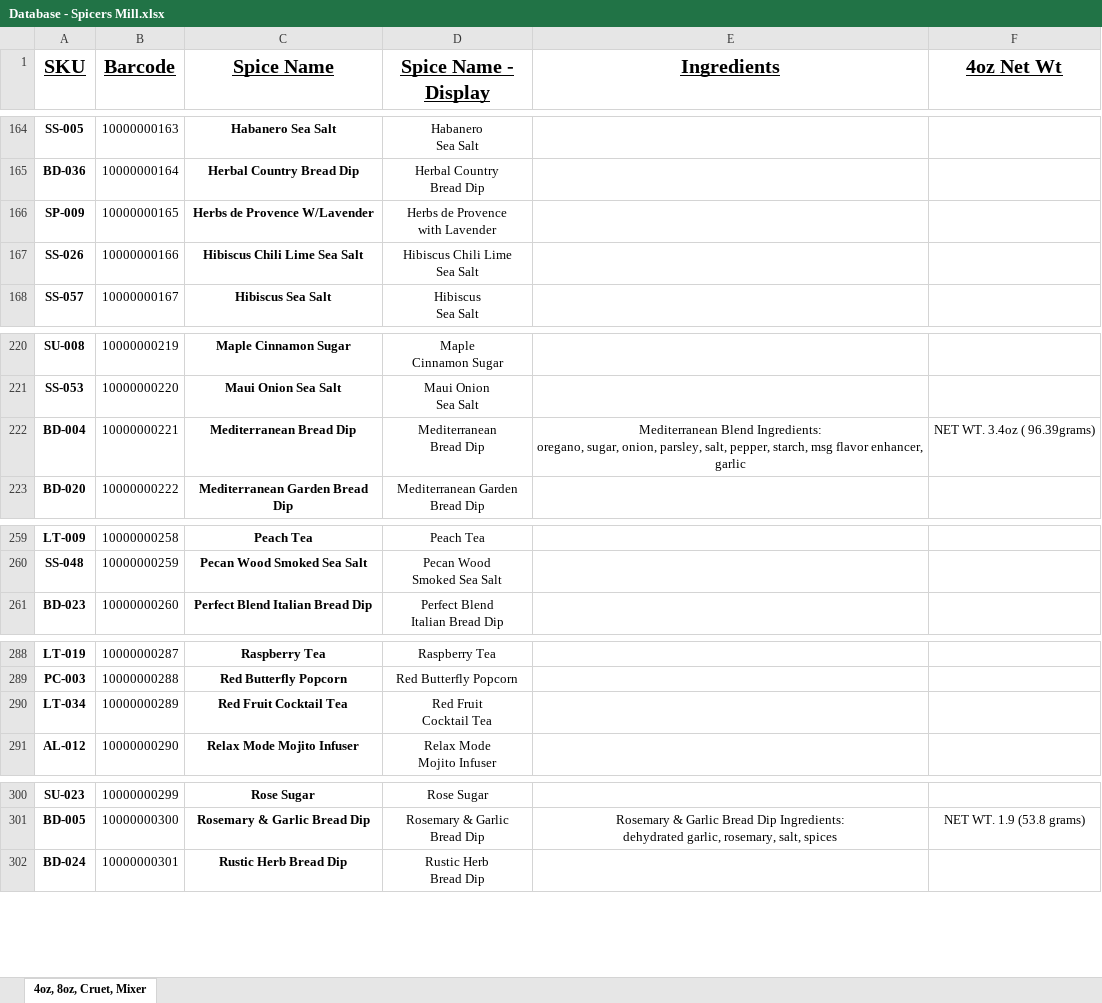
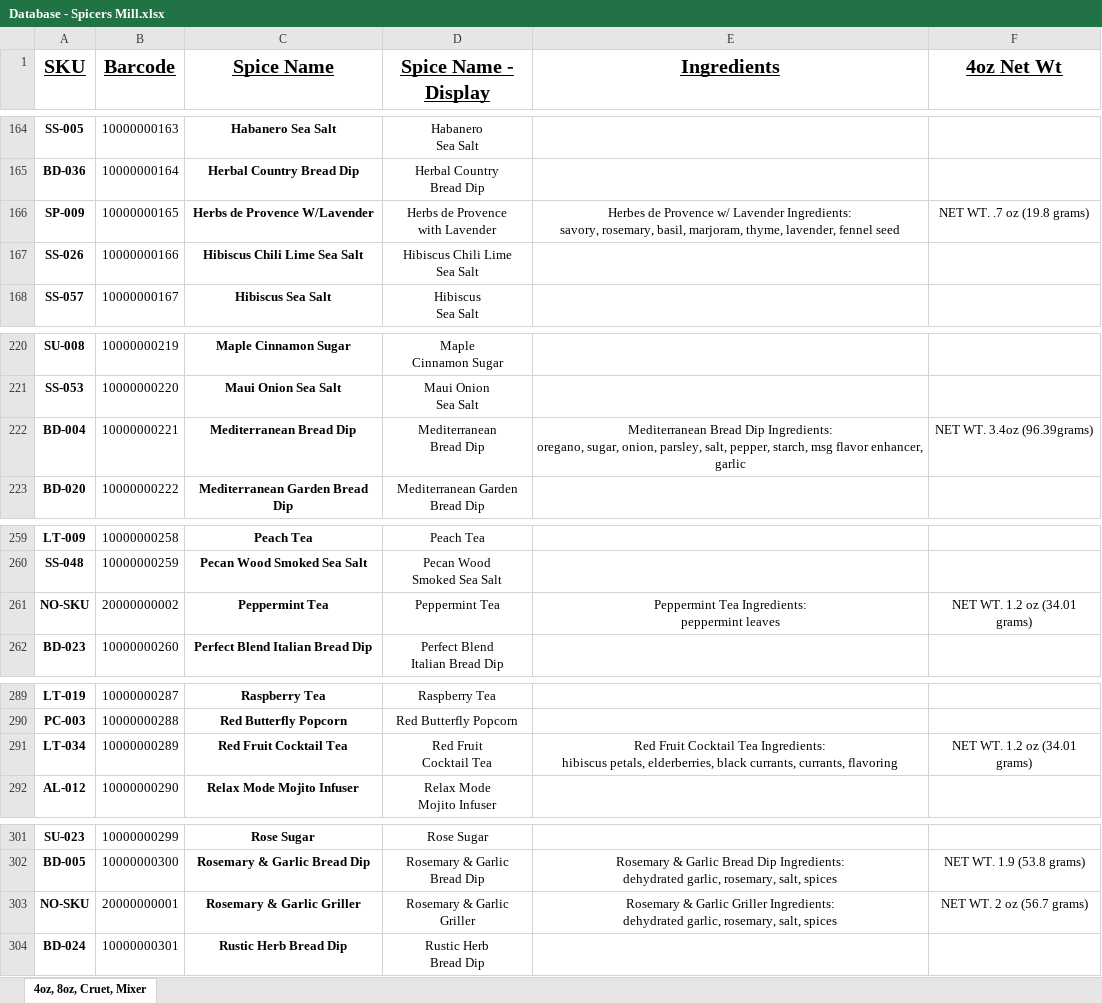
Before and after one commit to chadLinthicum/DATABASE-Spicers_Mill, an Excel workbook: Database - Spicers Mill.xlsx, sheet 4oz, 8oz, Cruet, Mixer, drawn as a sheet; only a part is shown, gaps mark what is left out; values as stored, in another font and other column widths than the file's, no borders; addresses are those after the commit; ↵ is a line break in a cell; the diff covers the shown part only; the diff names each change by its address in the sheet, - before the commit and + after, or states it on an @@ line.

Commit message:
edits

```diff
--- a/Database - Spicers Mill.xlsx (sheet 4oz, 8oz, Cruet, Mixer)
+++ b/Database - Spicers Mill.xlsx (sheet 4oz, 8oz, Cruet, Mixer)
-E166 (Ingredients): (empty)
+E166 (Ingredients): Herbes de Provence w/ Lavender Ingredients: ↵ savory, rosemary, basil, marjoram, thyme, lavender, fennel seed
-F166 (4oz Net Wt): (empty)
+F166 (4oz Net Wt): NET WT. .7 oz (19.8 grams)
-E222 (Ingredients): Mediterranean Blend Ingredients: ↵ oregano,…
+E222 (Ingredients): Mediterranean Bread Dip Ingredients: ↵ oregano,…
-F222 (4oz Net Wt): NET WT. 3.4oz ( 96.39grams)
+F222 (4oz Net Wt): NET WT. 3.4oz (96.39grams)
+row 261: NO-SKU | 20000000002 | Peppermint Tea | Peppermint Tea | Peppermint Tea Ingredients: ↵ peppermint leaves | NET WT. 1.2 oz (34.01 grams)
-E291 (Ingredients): (empty)
+E291 (Ingredients): Red Fruit Cocktail Tea Ingredients: ↵ hibiscus petals, elderberries, black currants, currants, flavoring
-F291 (4oz Net Wt): (empty)
+F291 (4oz Net Wt): NET WT. 1.2 oz (34.01 grams)
+row 303: NO-SKU | 20000000001 | Rosemary & Garlic Griller | Rosemary & Garlic Griller | Rosemary & Garlic Griller Ingredients: ↵ dehydrated garlic, rosemary, salt, spices | NET WT. 2 oz (56.7 grams)
```
Also changed, not shown: 4 edited cells elsewhere in this sheet.
